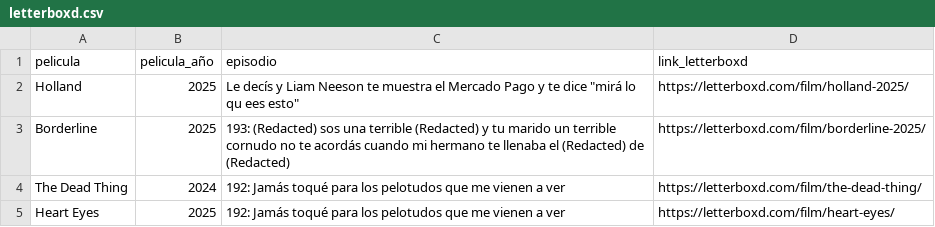
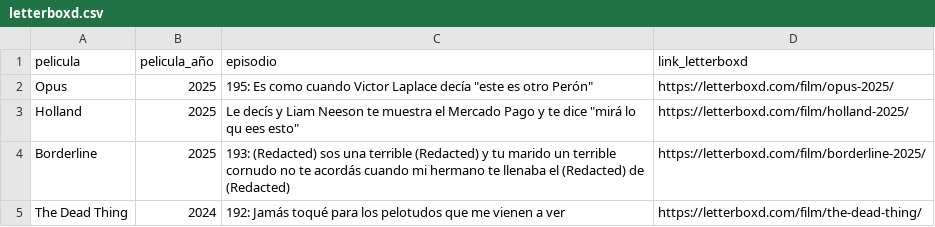
Before and after one commit to vhgauto/ht.buscador, a CSV file: datos/letterboxd.csv, drawn as a sheet; only a part is shown; the shorter side is filled out with more unchanged rows.

Commit message:
Update letterboxd.csv

```diff
--- a/datos/letterboxd.csv
+++ b/datos/letterboxd.csv
@@ -1,2 +1,3 @@
 pelicula,pelicula_año,episodio,link_letterboxd
+Opus,2025,"195: Es como cuando Victor Laplace decía ""este es otro Perón""",https://letterboxd.com/film/opus-2025/
 Holland,2025,"Le decís y Liam Neeson te muestra el Mercado Pago y te dice ""mirá lo qu ees esto""",https://letterboxd.com/film/holland-2025/
```
